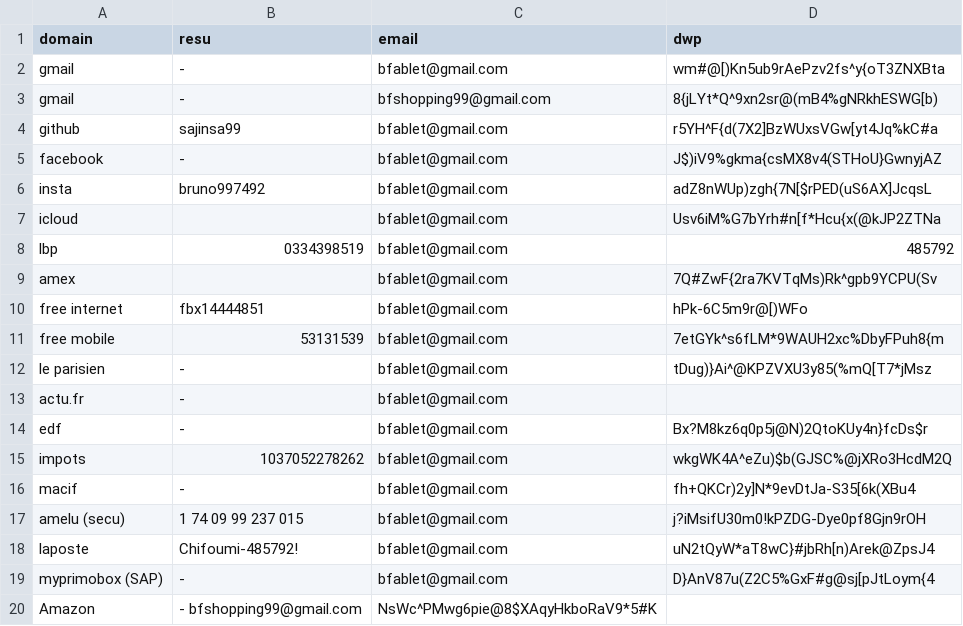
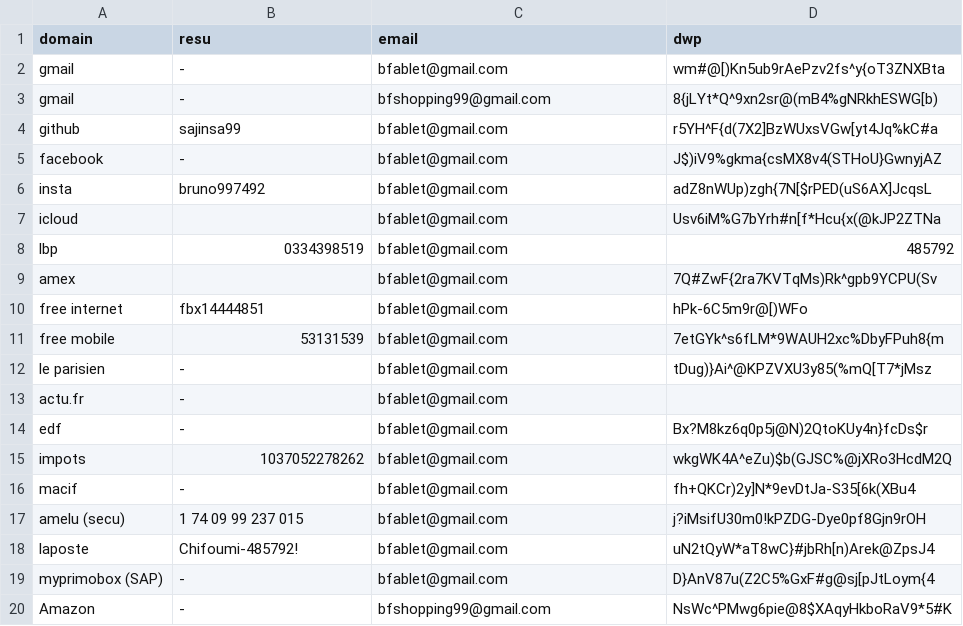
Before and after one commit to sajinsa99/misc, a CSV file: .ici.csv, drawn as a sheet.

Commit message:
Update .ici.csv

```diff
--- a/.ici.csv
+++ b/.ici.csv
@@ -19,2 +19,2 @@ laposte , Chifoumi-485792! , bfablet@gmail.com  , uN2tQyW*aT8wC}#jbRh[n)Arek@Zps
 myprimobox (SAP) , - , bfablet@gmail.com  , D}AnV87u(Z2C5%GxF#g@sj[pJtLoym{4
-Amazon , - bfshopping99@gmail.com , NsWc^PMwg6pie@8$XAqyHkboRaV9*5#K
+Amazon , - , bfshopping99@gmail.com , NsWc^PMwg6pie@8$XAqyHkboRaV9*5#K
```
